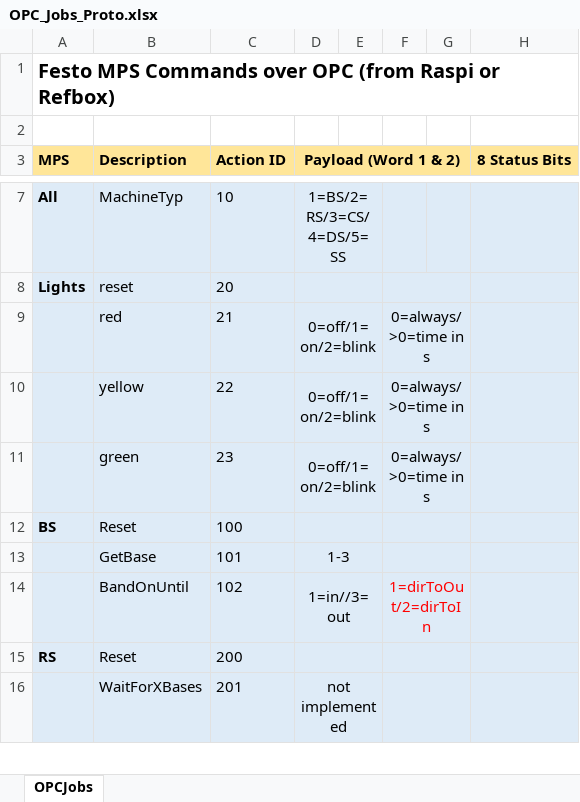
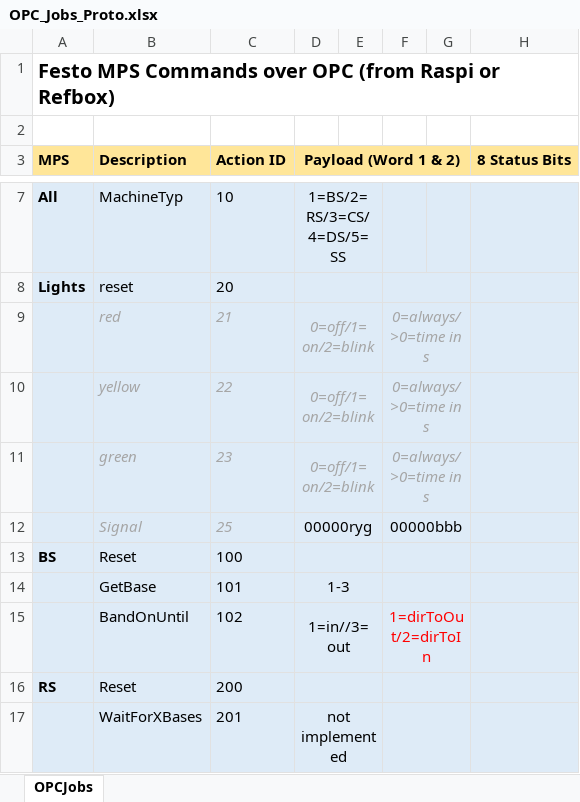
Before and after one commit to robocup-logistics/rcll-mps-stations, an Excel workbook: doc/OPC_Jobs_Proto.xlsx, sheet OPCJobs, drawn as a sheet; only a part is shown, gaps mark what is left out; values as stored, in another font and other column widths than the file's, no borders; rows hold the shown columns only; the diff names each change by its address in the sheet, - before the commit and + after, or states it on an @@ line.

```diff
--- a/doc/OPC_Jobs_Proto.xlsx (sheet OPCJobs)
+++ b/doc/OPC_Jobs_Proto.xlsx (sheet OPCJobs)
@@ B9:D11 italic: off → on, text colour: black → #A6A6A6 @@
@@ F9:F11 italic: off → on, text colour: black → #A6A6A6 @@
+row 12:  | Signal | 25 | 00000ryg |  | 00000bbb
```
Also changed, not shown: 1 other file.
